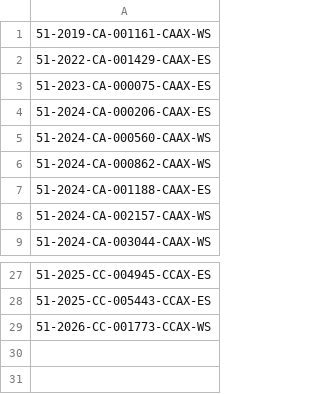
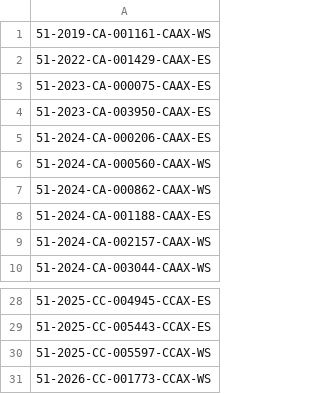
Before and after one commit to figlesias7/realforeclose-pasco, a CSV file: data/all_seen.csv, drawn as a sheet; only a part is shown, gaps mark what is left out; the diff names each change by its address in the sheet, - before the commit and + after, or states it on an @@ line.

```diff
--- a/data/all_seen.csv
+++ b/data/all_seen.csv
+row 4: 51-2023-CA-003950-CAAX-ES
+row 30: 51-2025-CC-005597-CCAX-WS
```
Also changed, not shown: data/event_log.csv, 3 other files.
